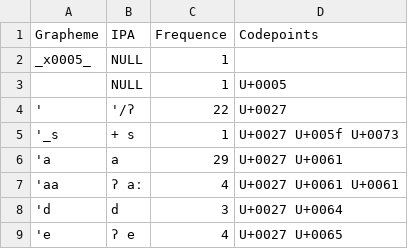
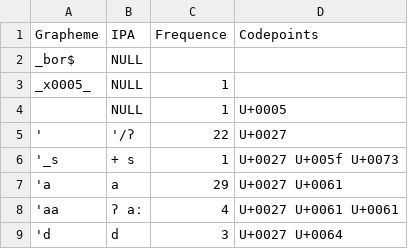
Before and after one commit to digling/triangulation, a TSV file: etc/orthography.tsv, drawn as a sheet; only a part is shown; the shorter side is filled out with more unchanged rows; the diff names each change by its address in the sheet, - before the commit and + after, or states it on an @@ line.

```diff
--- a/etc/orthography.tsv
+++ b/etc/orthography.tsv
+row 2: _bor$ | NULL
```
Also changed, not shown: 9 other files.
